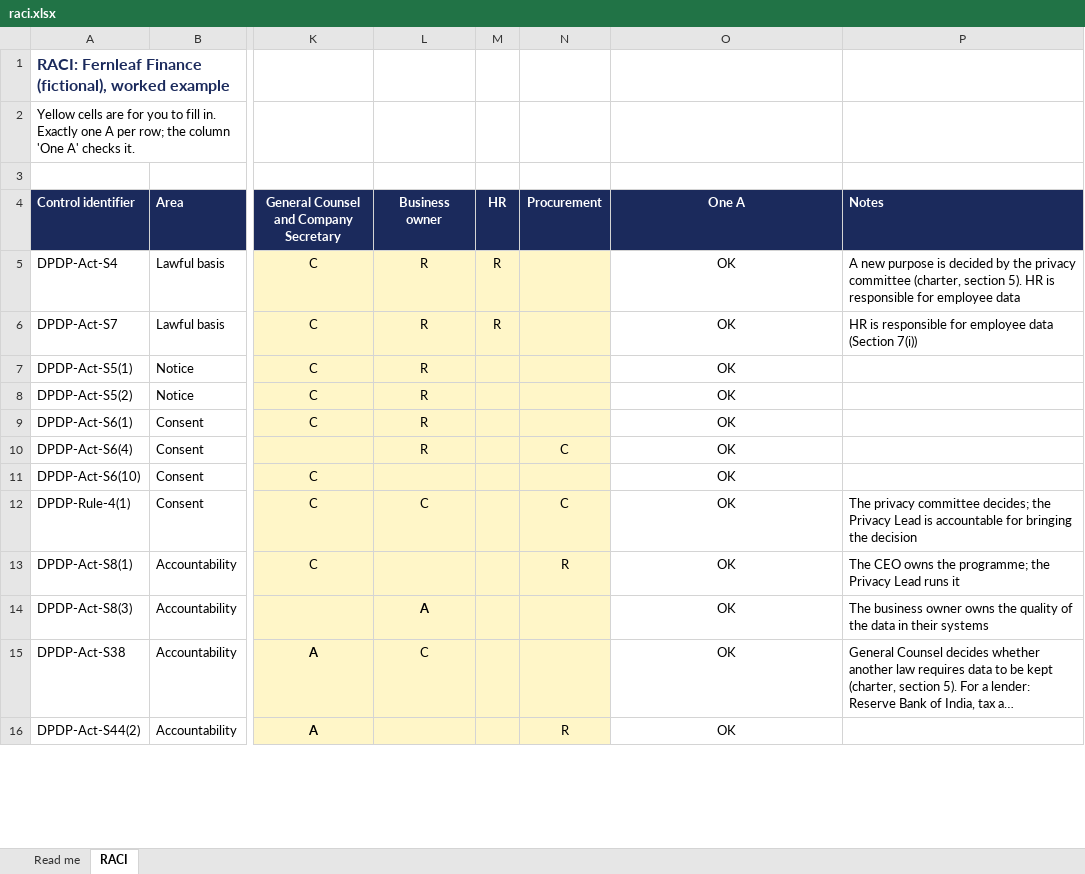
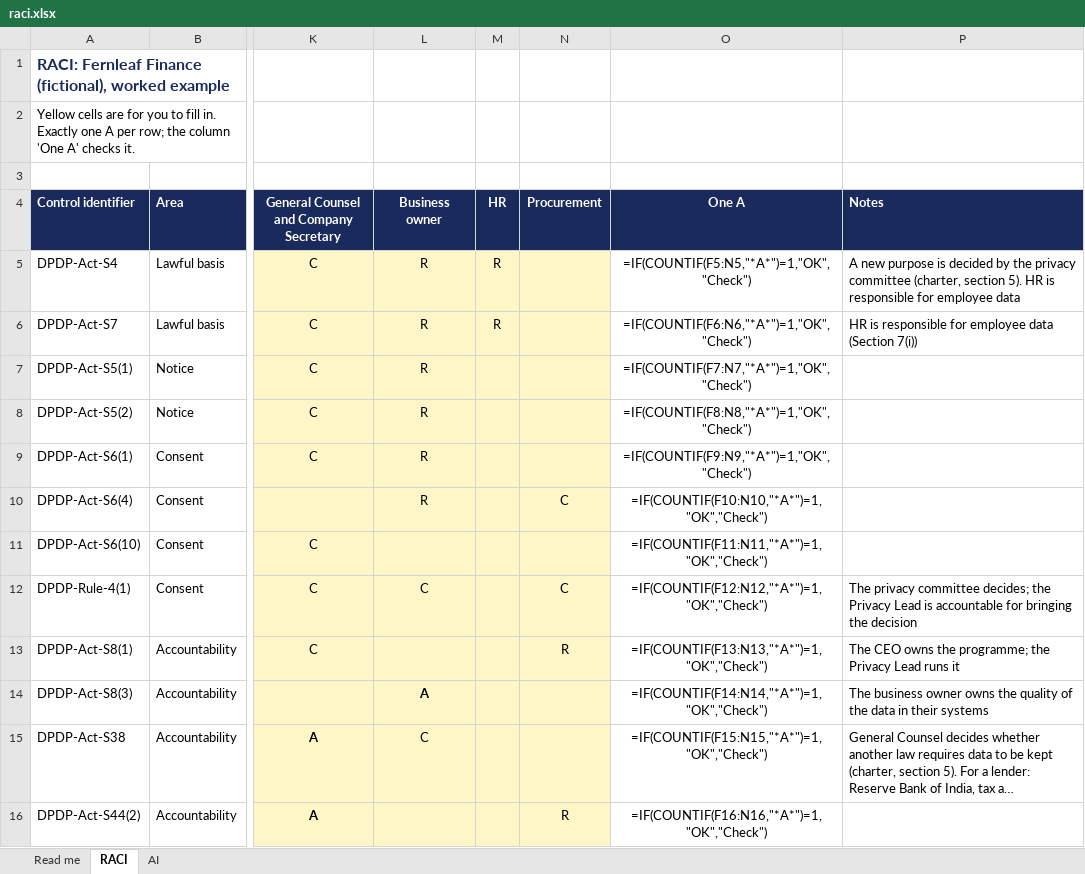
Before and after one commit to riturajb/dpdp-on-aws, an Excel workbook: operating-model/raci.xlsx, sheet RACI, drawn as a sheet; only a part is shown, gaps mark what is left out; long unchanged cells end in …; values as stored, in another font and other column widths than the file's, no borders; formulas without a stored value are shown as written; conditional formats not drawn; the diff covers the shown part only; the diff names each change by its address in the sheet, - before the commit and + after, or states it on an @@ line.

Commit message:
AI governance: Decide who owns the assistant before it is built
An impact assessment of the borrower assistant, ten decisions with
one decider each, and a policy on the use of AI. The operating model
gains a RACI sheet for AI, the Chief Risk Officer as independent
validator, six AI decision rights, policy 19, and AI in the
quarterly board report.

Control: DPDP-Act-S8(1), DPDP-Act-S8(4)
Release: AI governance
Tested-by: Not applicable
Approved-by: Rituraj

```diff
--- a/operating-model/raci.xlsx (sheet RACI)
+++ b/operating-model/raci.xlsx (sheet RACI)
+sheet tab: AI
-O5 (One A): OK
+O5 (One A): =IF(COUNTIF(F5:N5,"*A*")=1,"OK","Check")
-O6 (One A): OK
+O6 (One A): =IF(COUNTIF(F6:N6,"*A*")=1,"OK","Check")
-O7 (One A): OK
+O7 (One A): =IF(COUNTIF(F7:N7,"*A*")=1,"OK","Check")
-O8 (One A): OK
+O8 (One A): =IF(COUNTIF(F8:N8,"*A*")=1,"OK","Check")
-O9 (One A): OK
+O9 (One A): =IF(COUNTIF(F9:N9,"*A*")=1,"OK","Check")
-O10 (One A): OK
+O10 (One A): =IF(COUNTIF(F10:N10,"*A*")=1,"OK","Check")
-O11 (One A): OK
+O11 (One A): =IF(COUNTIF(F11:N11,"*A*")=1,"OK","Check")
-O12 (One A): OK
+O12 (One A): =IF(COUNTIF(F12:N12,"*A*")=1,"OK","Check")
-O13 (One A): OK
+O13 (One A): =IF(COUNTIF(F13:N13,"*A*")=1,"OK","Check")
-O14 (One A): OK
+O14 (One A): =IF(COUNTIF(F14:N14,"*A*")=1,"OK","Check")
-O15 (One A): OK
+O15 (One A): =IF(COUNTIF(F15:N15,"*A*")=1,"OK","Check")
-O16 (One A): OK
+O16 (One A): =IF(COUNTIF(F16:N16,"*A*")=1,"OK","Check")
```
Also changed, not shown: 2 added rows, 2 removed rows and 28 edited cells elsewhere in this sheet, sheet Read me, 7 other files.
